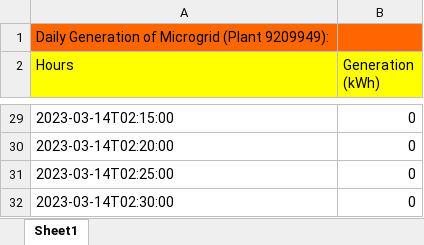
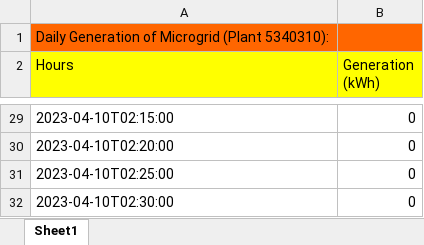
Before and after one commit to araneales/malawi-microgrids-VIP4SD, an Excel workbook: Generation_Day.xlsx, sheet Sheet1, drawn as a sheet; only a part is shown, gaps mark what is left out; values as stored, in another font and other column widths than the file's, no borders; the diff covers the shown part only; the diff names each change by its address in the sheet, - before the commit and + after, or states it on an @@ line.

```diff
--- a/Generation_Day.xlsx (sheet Sheet1)
+++ b/Generation_Day.xlsx (sheet Sheet1)
-A1 (Hours): …Microgrid (Plant 9209949):
+A1 (Hours): …Microgrid (Plant 5340310):
-A29 (Hours): 2023-03-14T02:15:00
+A29 (Hours): 2023-04-10T02:15:00
-A30 (Hours): 2023-03-14T02:20:00
+A30 (Hours): 2023-04-10T02:20:00
-A31 (Hours): 2023-03-14T02:25:00
+A31 (Hours): 2023-04-10T02:25:00
-A32 (Hours): 2023-03-14T02:30:00
+A32 (Hours): 2023-04-10T02:30:00
```
Also changed, not shown: other rows of this sheet, Daily_Uptime.xlsx, Ind_Customer_Day.xlsx, 23 other files.
